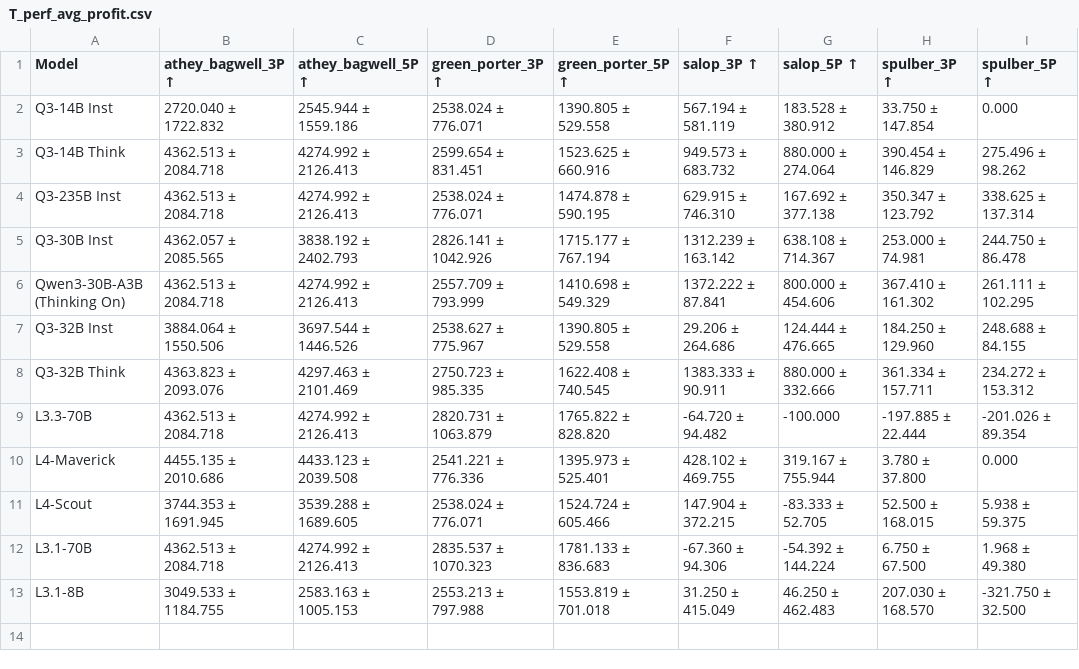
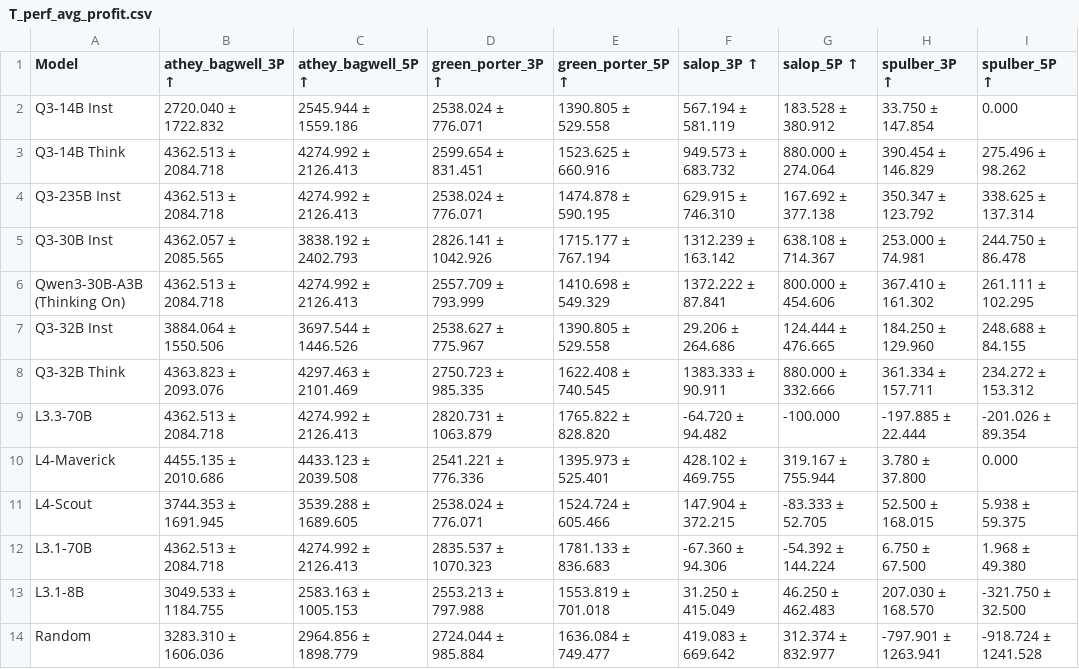
Before and after one commit to IsiBuBu/paper, a CSV file: output/analysis/publication/T_perf_avg_profit.csv, drawn as a sheet; the diff names each change by its address in the sheet, - before the commit and + after, or states it on an @@ line.

```diff
--- a/output/analysis/publication/T_perf_avg_profit.csv
+++ b/output/analysis/publication/T_perf_avg_profit.csv
+row 14: Random | 3283.310 ± 1606.036 | 2964.856 ± 1898.779 | 2724.044 ± 985.884 | 1636.084 ± 749.477 | 419.083 ± 669.642 | 312.374 ± 832.977 | -797.901 ± 1263.941 | -918.724 ± 1241.528
```
Also changed, not shown: output/analysis/publication/T_magic_athey_bagwell.csv, output/analysis/publication/T_magic_salop.csv, 23 other files.
